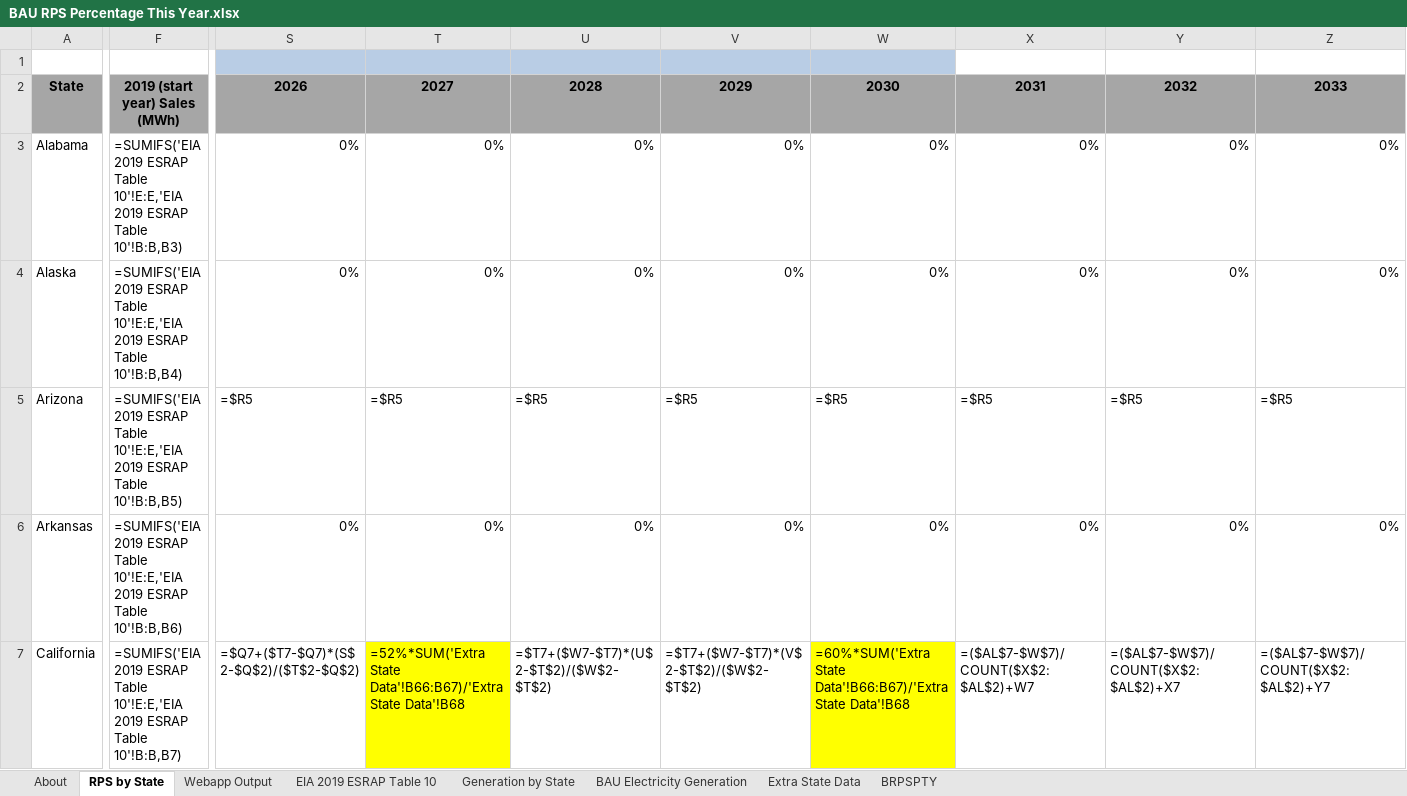
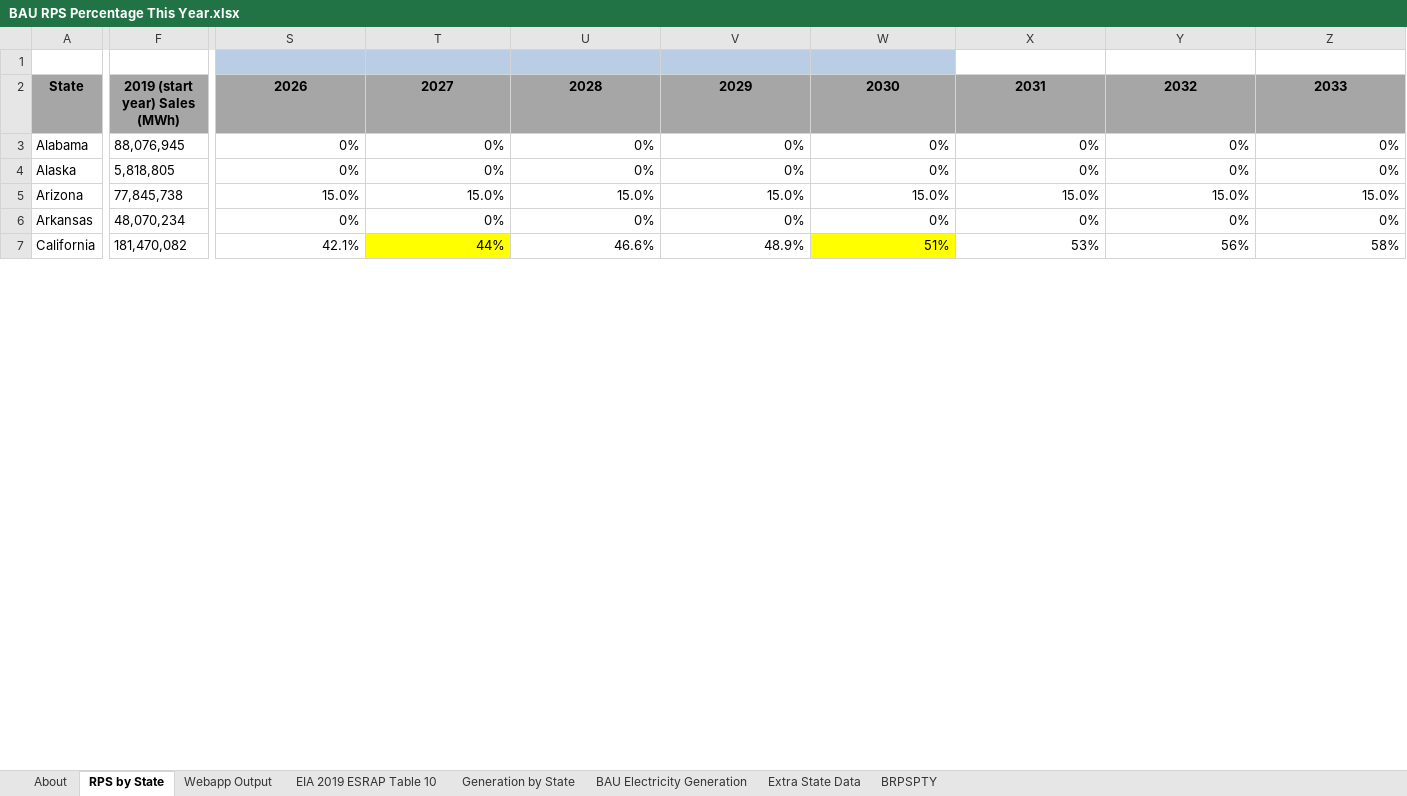
Before and after one commit to EnergyInnovation/eps-newhampshire, an Excel workbook: InputData/elec/BRPSPTY/BAU RPS Percentage This Year.xlsx, sheet RPS by State, drawn as a sheet; only a part is shown, gaps mark what is left out; values as stored, in another font and other column widths than the file's, no borders; formulas without a stored value are shown as written; the diff covers the shown part only; the diff names each change by its address in the sheet, - before the commit and + after, or states it on an @@ line.

```diff
--- a/InputData/elec/BRPSPTY/BAU RPS Percentage This Year.xlsx (sheet RPS by State)
+++ b/InputData/elec/BRPSPTY/BAU RPS Percentage This Year.xlsx (sheet RPS by State)
-F3: =SUMIFS('EIA 2019 ESRAP Table 10'!E:E,'EIA 2019 ESRAP Table 10'!B:B,B3)
+F3: 88,076,945
-F4: =SUMIFS('EIA 2019 ESRAP Table 10'!E:E,'EIA 2019 ESRAP Table 10'!B:B,B4)
+F4: 5,818,805
-F5: =SUMIFS('EIA 2019 ESRAP Table 10'!E:E,'EIA 2019 ESRAP Table 10'!B:B,B5)
+F5: 77,845,738
-S5: =$R5
+S5: 15.0%
-T5: =$R5
+T5: 15.0%
-U5: =$R5
+U5: 15.0%
-V5: =$R5
+V5: 15.0%
-W5: =$R5
+W5: 15.0%
-X5: =$R5
+X5: 15.0%
-Y5: =$R5
+Y5: 15.0%
-Z5: =$R5
+Z5: 15.0%
-F6: =SUMIFS('EIA 2019 ESRAP Table 10'!E:E,'EIA 2019 ESRAP Table 10'!B:B,B6)
+F6: 48,070,234
-F7: =SUMIFS('EIA 2019 ESRAP Table 10'!E:E,'EIA 2019 ESRAP Table 10'!B:B,B7)
+F7: 181,470,082
-S7: =$Q7+($T7-$Q7)*(S$2-$Q$2)/($T$2-$Q$2)
+S7: 42.1%
-T7: =52%*SUM('Extra State Data'!B66:B67)/'Extra State Data'!B68
+T7: 44%
-U7: =$T7+($W7-$T7)*(U$2-$T$2)/($W$2-$T$2)
+U7: 46.6%
-V7: =$T7+($W7-$T7)*(V$2-$T$2)/($W$2-$T$2)
+V7: 48.9%
-W7: =60%*SUM('Extra State Data'!B66:B67)/'Extra State Data'!B68
+W7: 51%
-X7: =($AL$7-$W$7)/COUNT($X$2:$AL$2)+W7
+X7: 53%
-Y7: =($AL$7-$W$7)/COUNT($X$2:$AL$2)+X7
+Y7: 56%
-Z7: =($AL$7-$W$7)/COUNT($X$2:$AL$2)+Y7
+Z7: 58%
```
Also changed, not shown: 3 added rows, 23 removed rows and 637 edited cells elsewhere in this sheet, sheet Webapp Output, sheet BRPSPTY, sheet Extra State Data, sheet BAU Electricity Generation, sheet About, hidden cells, InputData/fuels/BFPIaE/BAU Fuel Production Imports and Exports.xlsx, InputData/indst/BIFUbC/BAU Industrial Fuel Use before CCS.xlsx, 12 other files.
